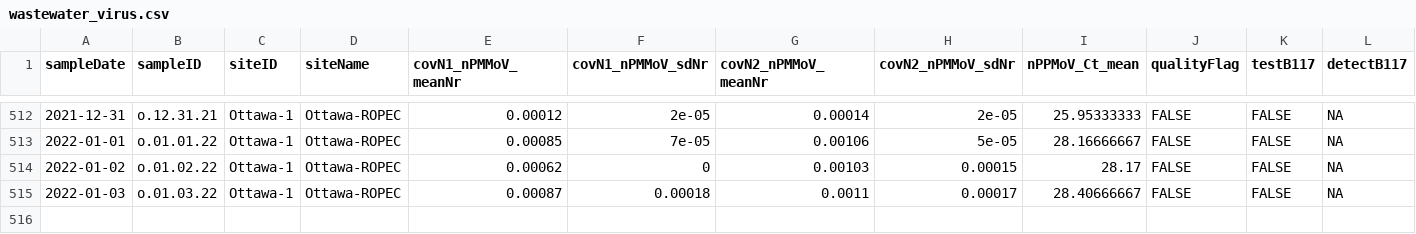
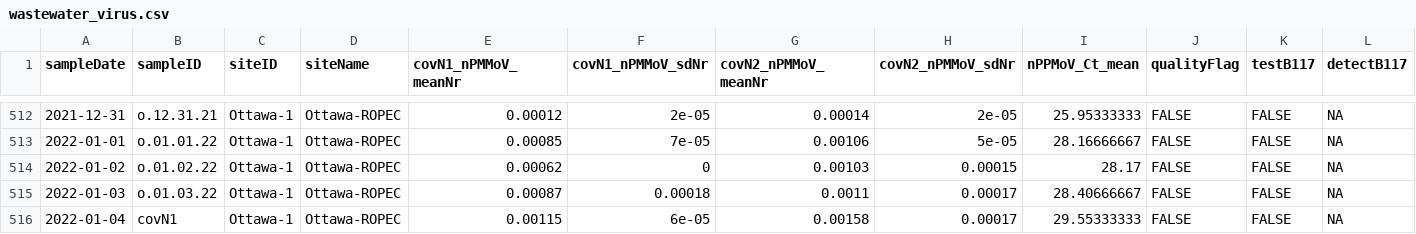
Before and after one commit to Delatolla-lab/PHESD, a CSV file: Wastewater/Ottawa/Data/wastewater_virus.csv, drawn as a sheet; only a part is shown, gaps mark what is left out; rows hold the shown columns only; the diff names each change by its address in the sheet, - before the commit and + after, or states it on an @@ line.

```diff
--- a/Wastewater/Ottawa/Data/wastewater_virus.csv
+++ b/Wastewater/Ottawa/Data/wastewater_virus.csv
+row 516: 2022-01-04 | covN1 | Ottawa-1 | Ottawa-ROPEC | 0.00115 | 6e-05 | 0.00158 | 0.00017 | 29.55333333 | FALSE | FALSE | NA
```
Also changed, not shown: Wastewater/Ottawa/Data/wwMeasure.csv.
